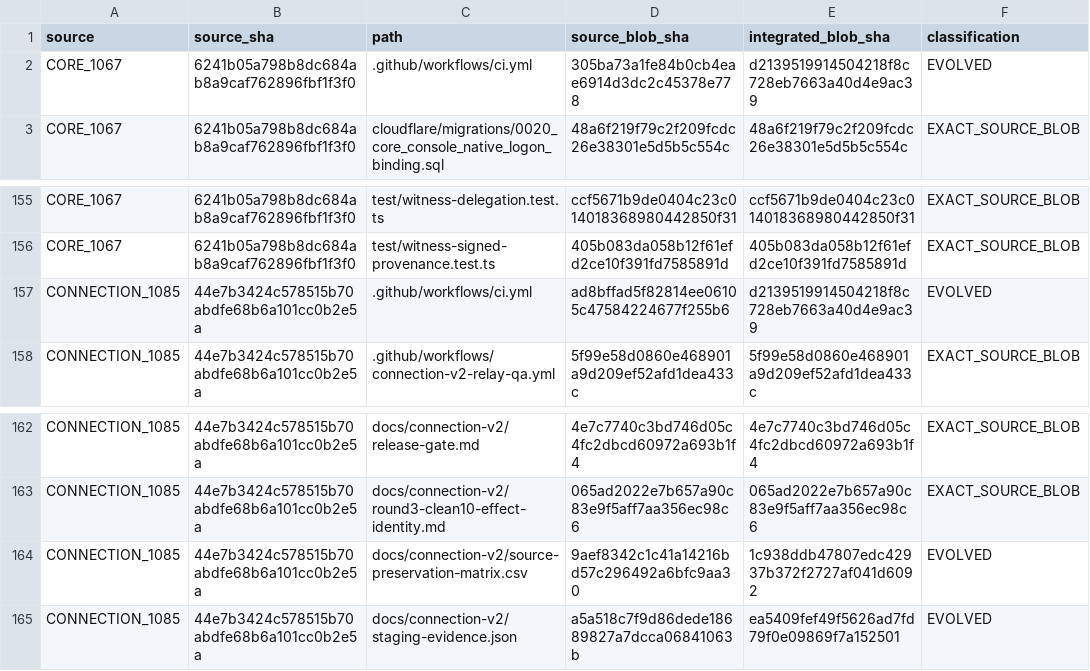
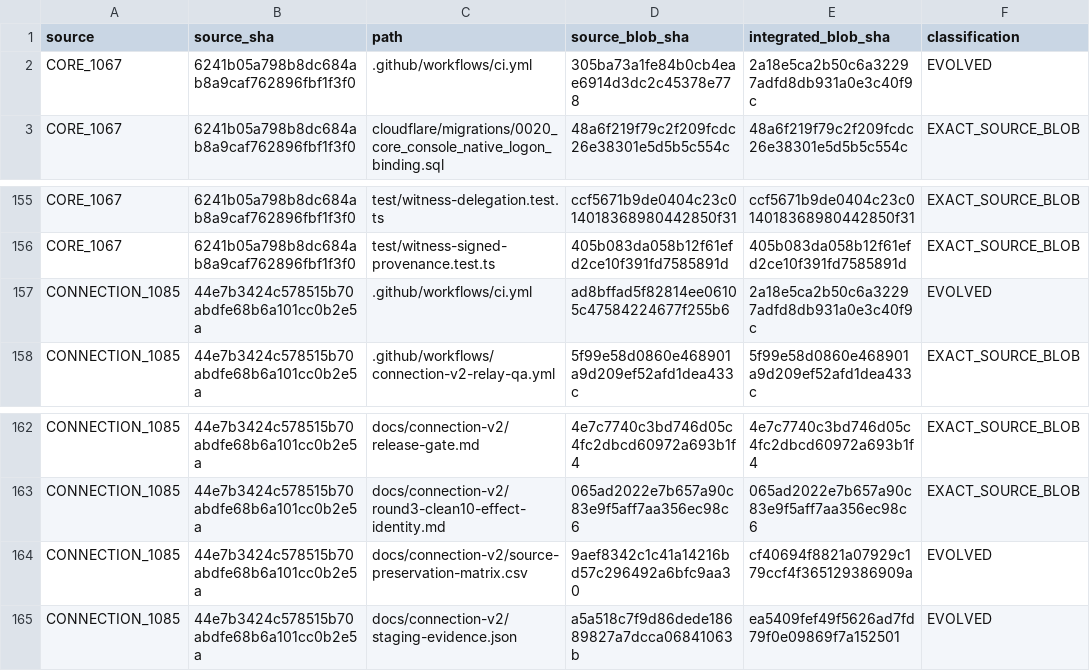
Before and after one commit to Naveax/Nexowire, a CSV file: docs/coord/AI05_CORE_CONNECTION_V2_PRESERVATION.csv, drawn as a sheet; only a part is shown, gaps mark what is left out.

```diff
--- a/docs/coord/AI05_CORE_CONNECTION_V2_PRESERVATION.csv
+++ b/docs/coord/AI05_CORE_CONNECTION_V2_PRESERVATION.csv
@@ -1,3 +1,3 @@
 source,source_sha,path,source_blob_sha,integrated_blob_sha,classification
-"CORE_1067","6241b05a798b8dc684ab8a9caf762896fbf1f3f0",".github/workflows/ci.yml","305ba73a1fe84b0cb4eae6914d3dc2c45378e778","d2139519914504218f8c728eb7663a40d4e9ac39","EVOLVED"
+"CORE_1067","6241b05a798b8dc684ab8a9caf762896fbf1f3f0",".github/workflows/ci.yml","305ba73a1fe84b0cb4eae6914d3dc2c45378e778","2a18e5ca2b50c6a32297adfd8db931a0e3c40f9c","EVOLVED"
 "CORE_1067","6241b05a798b8dc684ab8a9caf762896fbf1f3f0","cloudflare/migrations/0020_core_console_native_logon_binding.sql","48a6f219f79c2f209fcdc26e38301e5d5b5c554c","48a6f219f79c2f209fcdc26e38301e5d5b5c554c","EXACT_SOURCE_BLOB"
@@ -156,3 +156,3 @@ source,source_sha,path,source_blob_sha,integrated_blob_sha,classification
 "CORE_1067","6241b05a798b8dc684ab8a9caf762896fbf1f3f0","test/witness-signed-provenance.test.ts","405b083da058b12f61efd2ce10f391fd7585891d","405b083da058b12f61efd2ce10f391fd7585891d","EXACT_SOURCE_BLOB"
-"CONNECTION_1085","44e7b3424c578515b70abdfe68b6a101cc0b2e5a",".github/workflows/ci.yml","ad8bffad5f82814ee06105c47584224677f255b6","d2139519914504218f8c728eb7663a40d4e9ac39","EVOLVED"
+"CONNECTION_1085","44e7b3424c578515b70abdfe68b6a101cc0b2e5a",".github/workflows/ci.yml","ad8bffad5f82814ee06105c47584224677f255b6","2a18e5ca2b50c6a32297adfd8db931a0e3c40f9c","EVOLVED"
 "CONNECTION_1085","44e7b3424c578515b70abdfe68b6a101cc0b2e5a",".github/workflows/connection-v2-relay-qa.yml","5f99e58d0860e468901a9d209ef52afd1dea433c","5f99e58d0860e468901a9d209ef52afd1dea433c","EXACT_SOURCE_BLOB"
@@ -163,3 +163,3 @@ source,source_sha,path,source_blob_sha,integrated_blob_sha,classification
 "CONNECTION_1085","44e7b3424c578515b70abdfe68b6a101cc0b2e5a","docs/connection-v2/round3-clean10-effect-identity.md","065ad2022e7b657a90c83e9f5aff7aa356ec98c6","065ad2022e7b657a90c83e9f5aff7aa356ec98c6","EXACT_SOURCE_BLOB"
-"CONNECTION_1085","44e7b3424c578515b70abdfe68b6a101cc0b2e5a","docs/connection-v2/source-preservation-matrix.csv","9aef8342c1c41a14216bd57c296492a6bfc9aa30","1c938ddb47807edc42937b372f2727af041d6092","EVOLVED"
+"CONNECTION_1085","44e7b3424c578515b70abdfe68b6a101cc0b2e5a","docs/connection-v2/source-preservation-matrix.csv","9aef8342c1c41a14216bd57c296492a6bfc9aa30","cf40694f8821a07929c179ccf4f365129386909a","EVOLVED"
 "CONNECTION_1085","44e7b3424c578515b70abdfe68b6a101cc0b2e5a","docs/connection-v2/staging-evidence.json","a5a518c7f9d86dede18689827a7dcca06841063b","ea5409fef49f5626ad7fd79f0e09869f7a152501","EVOLVED"
```
Also changed, not shown: docs/connection-v2/source-preservation-matrix.csv, docs/coord/AI05_ROUND2_SOURCE_PRESERVATION.csv, 1 other file.
